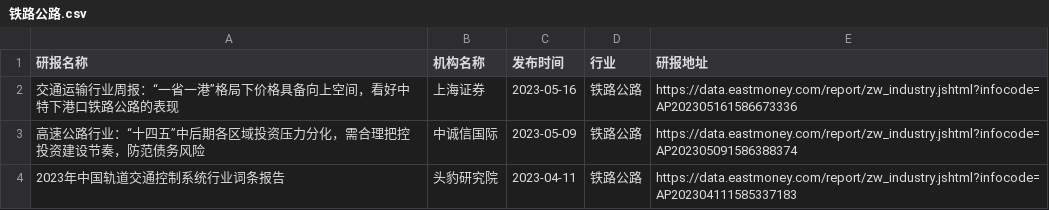
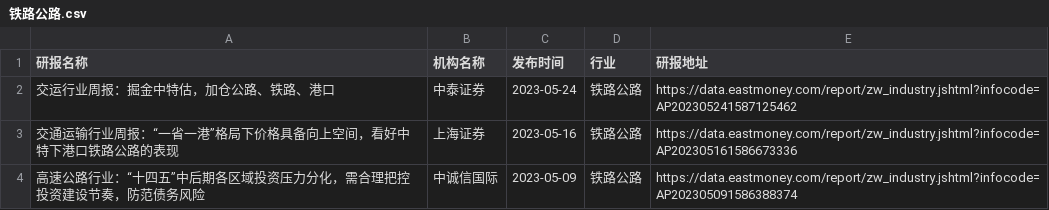
Before and after one commit to manymore13/eastmoney, a CSV file: gen/铁路公路/铁路公路.csv, drawn as a sheet; only a part is shown; the shorter side is filled out with more unchanged rows; the diff names each change by its address in the sheet, - before the commit and + after, or states it on an @@ line.

```diff
--- a/gen/铁路公路/铁路公路.csv
+++ b/gen/铁路公路/铁路公路.csv
+row 2: 交运行业周报：掘金中特估，加仓公路、铁路、港口 | 中泰证券 | 2023-05-24 | 铁路公路 | https://data.eastmoney.com/report/zw_industry.jshtml?infocode=AP202305241587125462
```
Also changed, not shown: gen/全行业/全行业.csv, gen/工程建设/工程建设.csv, 32 other files.
